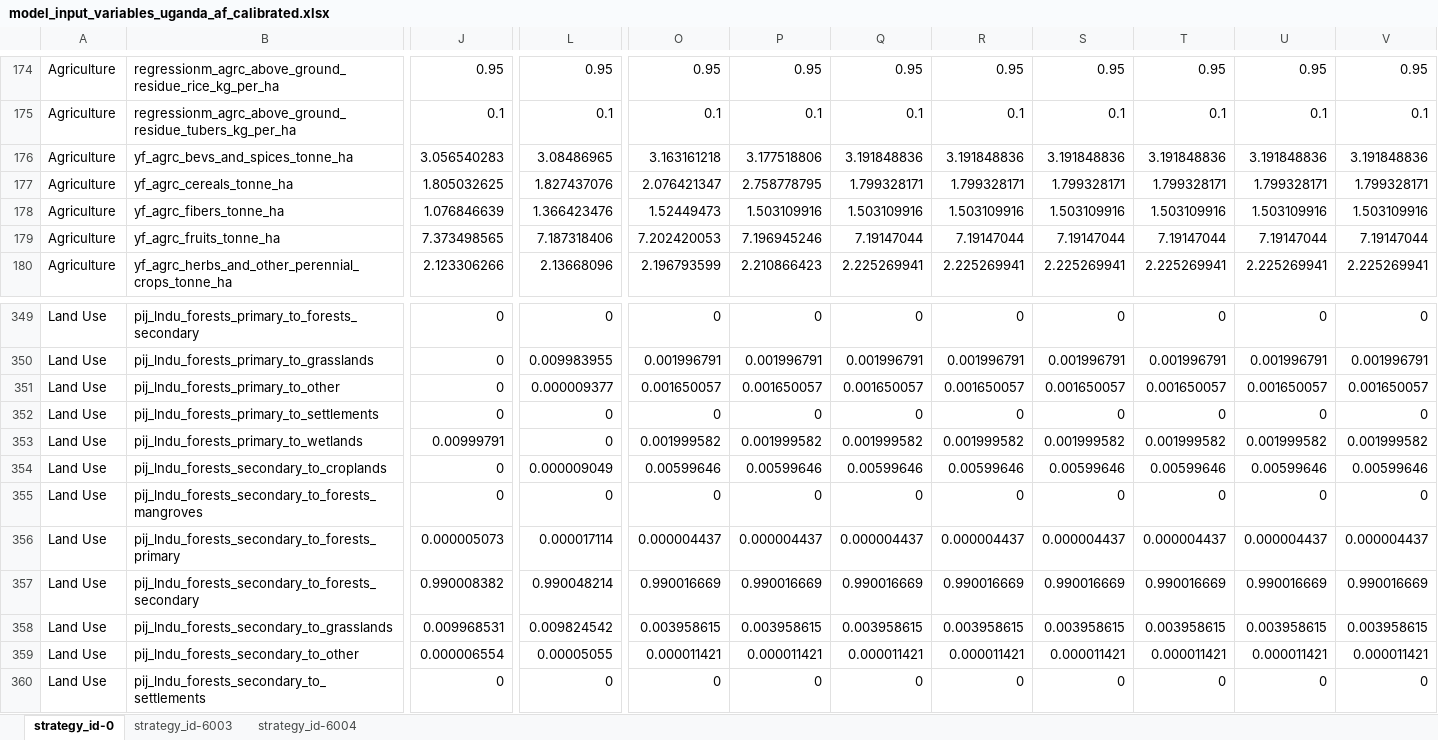
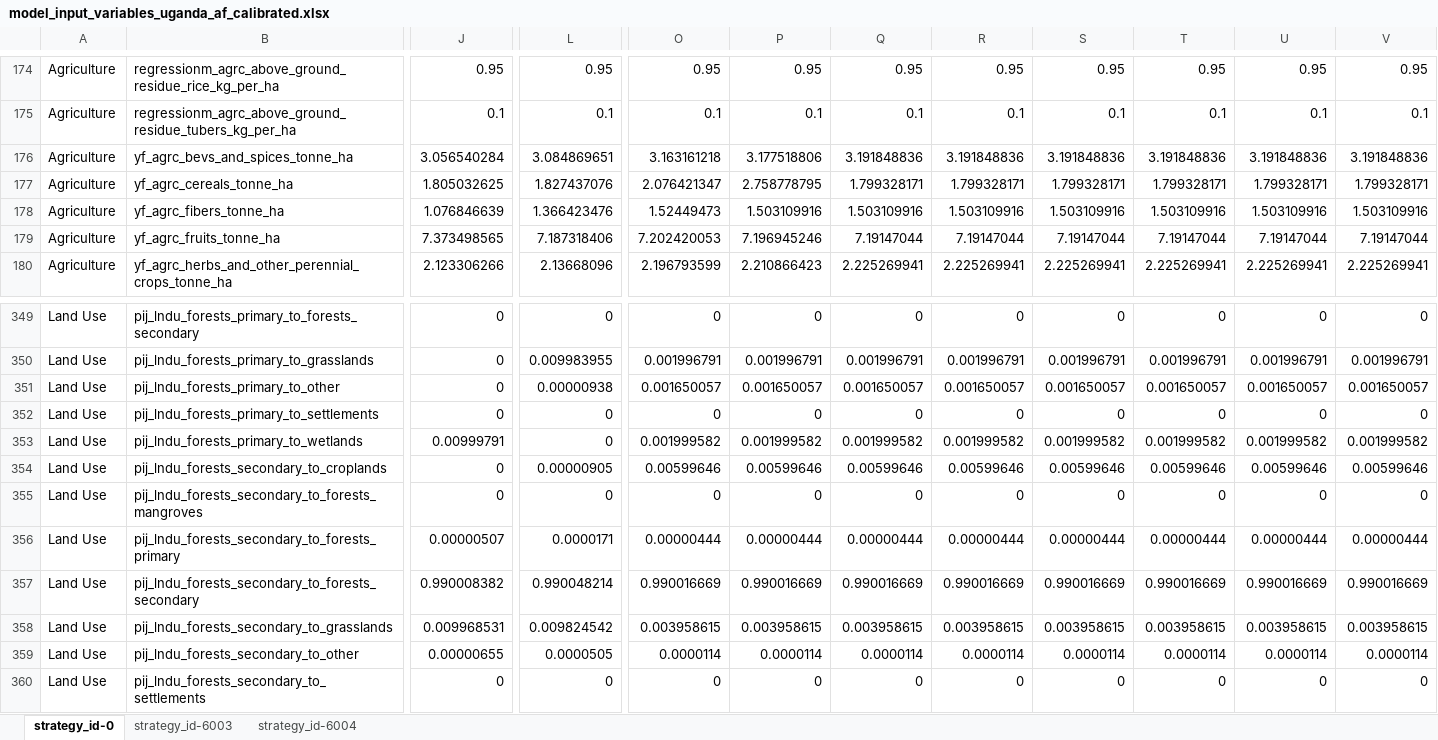
Before and after one commit to sisepuede-framework/ssp_uganda_ndc, an Excel workbook: ssp_modeling/transformations/templates/calibrated/uganda/model_input_variables_uganda_af_calibrated.xlsx, sheet strategy_id-0, drawn as a sheet; only a part is shown, gaps mark what is left out; values as stored, in another font and other column widths than the file's, no borders; the diff covers the shown part only; the diff names each change by its address in the sheet, - before the commit and + after, or states it on an @@ line.

```diff
--- a/ssp_modeling/transformations/templates/calibrated/uganda/model_input_variables_uganda_af_calibrated.xlsx (sheet strategy_id-0)
+++ b/ssp_modeling/transformations/templates/calibrated/uganda/model_input_variables_uganda_af_calibrated.xlsx (sheet strategy_id-0)
-J176: 3.056540283
+J176: 3.056540284
-L176: 3.08486965
+L176: 3.084869651
-L351: 0.000009377
+L351: 0.00000938
-L354: 0.000009049
+L354: 0.00000905
-J356: 0.000005073
+J356: 0.00000507
-L356: 0.000017114
+L356: 0.0000171
-O356: 0.000004437
+O356: 0.00000444
-P356: 0.000004437
+P356: 0.00000444
-Q356: 0.000004437
+Q356: 0.00000444
-R356: 0.000004437
+R356: 0.00000444
-S356: 0.000004437
+S356: 0.00000444
-T356: 0.000004437
+T356: 0.00000444
-U356: 0.000004437
+U356: 0.00000444
-V356: 0.000004437
+V356: 0.00000444
-J359: 0.000006554
+J359: 0.00000655
-L359: 0.00005055
+L359: 0.0000505
-O359: 0.000011421
+O359: 0.0000114
-P359: 0.000011421
+P359: 0.0000114
-Q359: 0.000011421
+Q359: 0.0000114
-R359: 0.000011421
+R359: 0.0000114
-S359: 0.000011421
+S359: 0.0000114
-T359: 0.000011421
+T359: 0.0000114
-U359: 0.000011421
+U359: 0.0000114
-V359: 0.000011421
+V359: 0.0000114
```
Also changed, not shown: 375 edited cells elsewhere in this sheet, sheet strategy_id-6003, sheet strategy_id-6004, ssp_modeling/transformations/templates/calibrated/uganda/model_input_variables_uganda_ce_calibrated.xlsx, ssp_modeling/transformations/templates/calibrated/uganda/model_input_variables_uganda_en_calibrated.xlsx, 4 other files.
